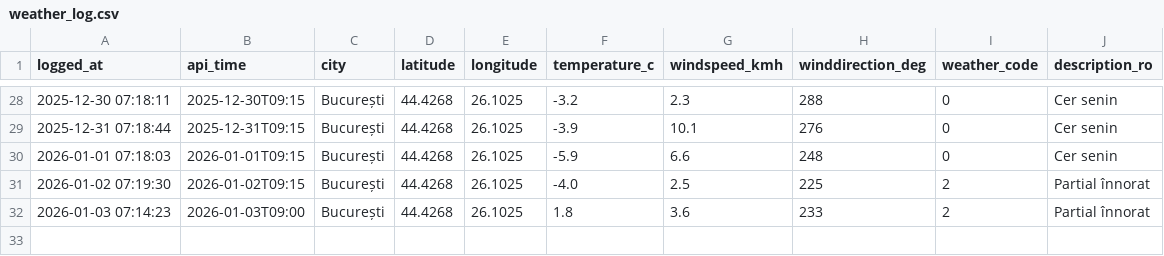
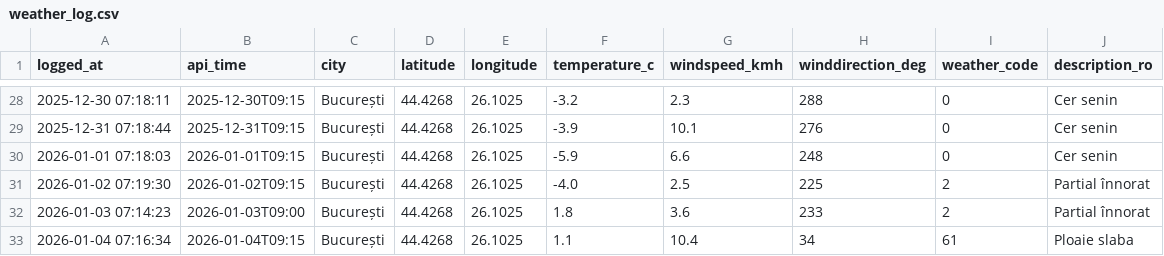
Before and after one commit to vladandrei28/Weather-Fetcher, a CSV file: weather_log.csv, drawn as a sheet; only a part is shown, gaps mark what is left out; the diff names each change by its address in the sheet, - before the commit and + after, or states it on an @@ line.

```diff
--- a/weather_log.csv
+++ b/weather_log.csv
+row 33: 2026-01-04 07:16:34 | 2026-01-04T09:15 | București | 44.4268 | 26.1025 | 1.1 | 10.4 | 34 | 61 | Ploaie slaba
```
